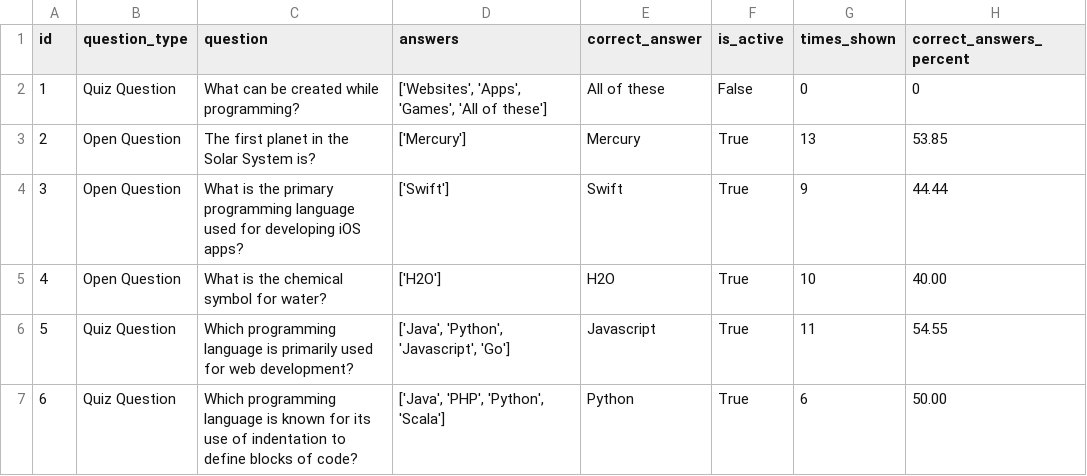
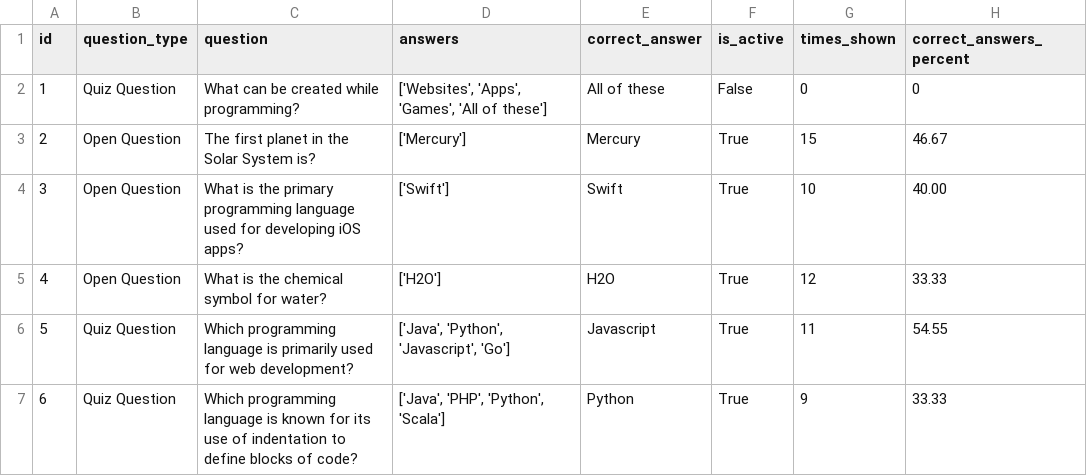
Before and after one commit to agnijaravdo/learning-tool-python, a CSV file: data/questions.csv, drawn as a sheet.

```diff
--- a/data/questions.csv
+++ b/data/questions.csv
@@ -2,6 +2,6 @@ id,question_type,question,answers,correct_answer,is_active,times_shown,correct_a
 1,Quiz Question,What can be created while programming?,"['Websites', 'Apps', 'Games', 'All of these']",All of these,False,0,0
-2,Open Question,The first planet in the Solar System is?,['Mercury'],Mercury,True,13,53.85
-3,Open Question,What is the primary programming language used for developing iOS apps?,['Swift'],Swift,True,9,44.44
-4,Open Question,What is the chemical symbol for water?,['H2O'],H2O,True,10,40.00
+2,Open Question,The first planet in the Solar System is?,['Mercury'],Mercury,True,15,46.67
+3,Open Question,What is the primary programming language used for developing iOS apps?,['Swift'],Swift,True,10,40.00
+4,Open Question,What is the chemical symbol for water?,['H2O'],H2O,True,12,33.33
 5,Quiz Question,Which programming language is primarily used for web development?,"['Java', 'Python', 'Javascript', 'Go']",Javascript,True,11,54.55
-6,Quiz Question,Which programming language is known for its use of indentation to define blocks of code?,"['Java', 'PHP', 'Python', 'Scala']",Python,True,6,50.00
+6,Quiz Question,Which programming language is known for its use of indentation to define blocks of code?,"['Java', 'PHP', 'Python', 'Scala']",Python,True,9,33.33
```
Also changed, not shown: 11 other files.
